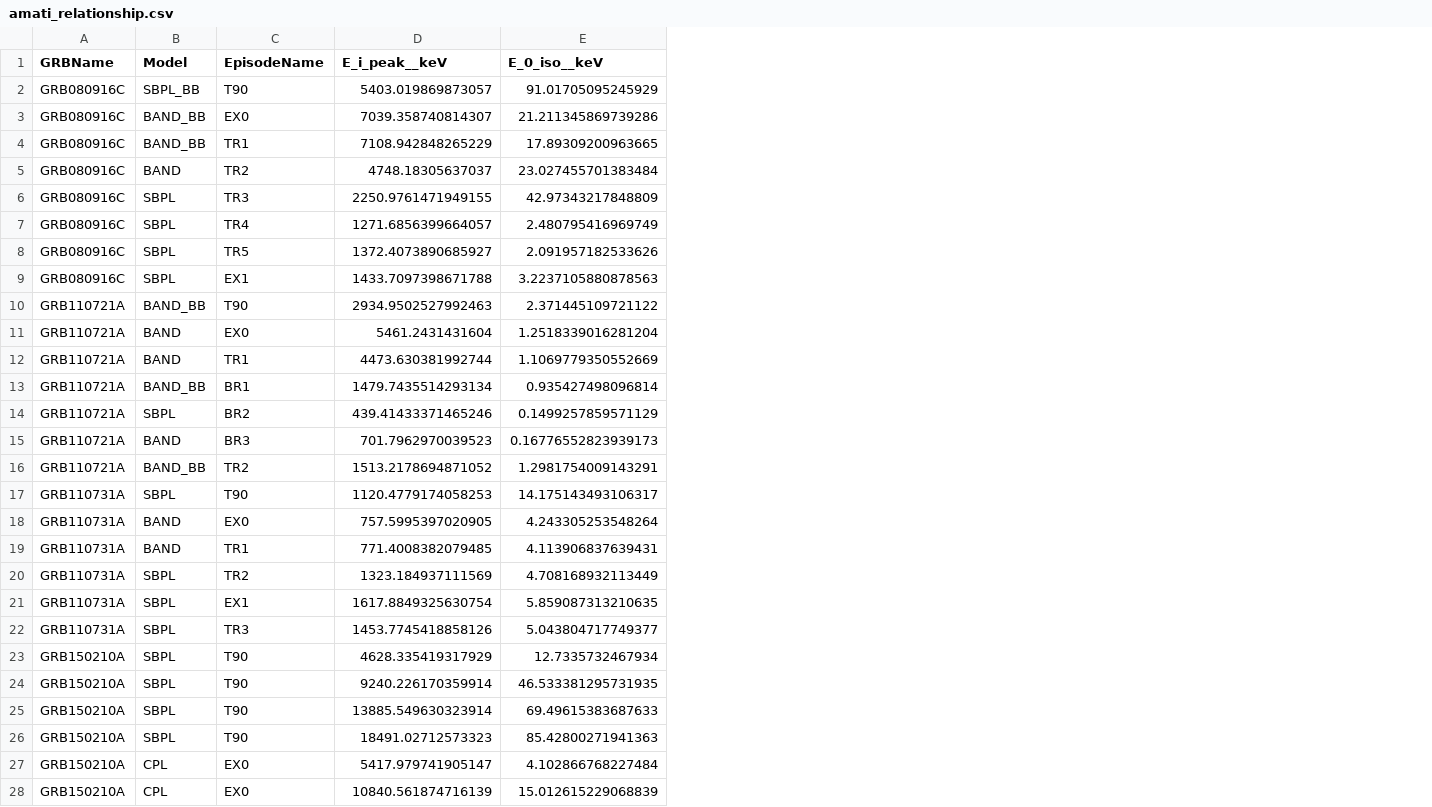
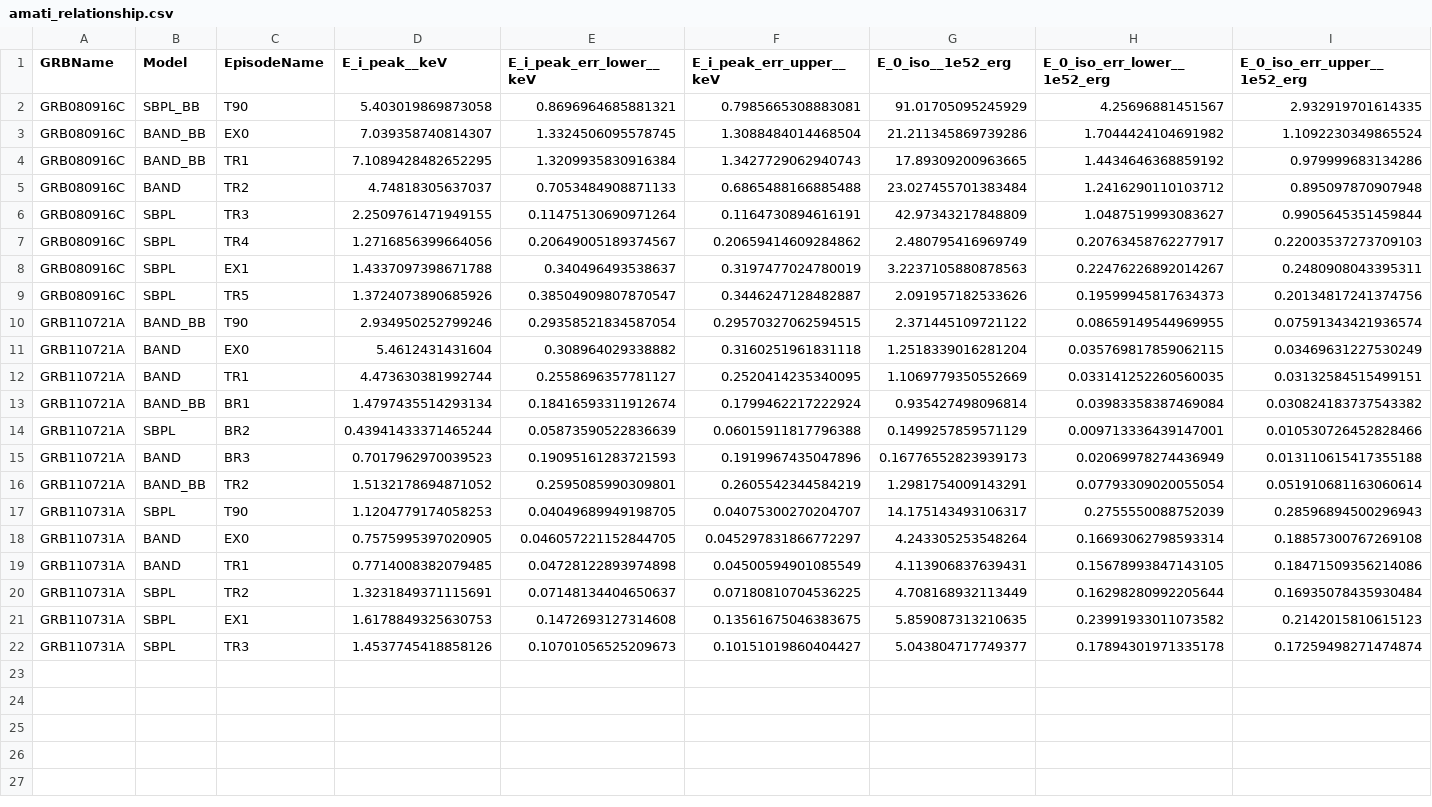
Before and after one commit to syedalimohsinbukhari/grbresearch, a CSV file: codes-for-paper/amati_relationship/amati_relationship.csv, drawn as a sheet; only a part is shown; removed rows and columns are numbered as before the commit, all else as after; the diff covers the shown part only; the diff names each change by its address in the sheet, - before the commit and + after, or states it on an @@ line.

Commit message:
[main-minor-46-3]
1. final update with latex file to `amati_relationship.py`

```diff
--- a/codes-for-paper/amati_relationship/amati_relationship.csv
+++ b/codes-for-paper/amati_relationship/amati_relationship.csv
+column E (E_i_peak_err_lower__keV), rows 2-8: 0.8696964685881321 | 1.3324506095578745 | 1.3209935830916384 | 0.7053484908871133 | 0.11475130690971264 | 0.20649005189374567 | 0.340496493538637; rows 10-22: 0.29358521834587054 | 0.308964029338882 | 0.2558696357781127 | 0.18416593311912674 | 0.05873590522836639 | 0.19095161283721593 | 0.2595085990309801 | 0.04049689949198705 | 0.046057221152844705 | 0.04728122893974898 | 0.07148134404650637 | 0.1472693127314608 | 0.10701056525209673
+column F (E_i_peak_err_upper__keV), rows 2-8: 0.7985665308883081 | 1.3088484014468504 | 1.3427729062940743 | 0.6865488166885488 | 0.1164730894616191 | 0.20659414609284862 | 0.3197477024780019; rows 10-22: 0.29570327062594515 | 0.3160251961831118 | 0.2520414235340095 | 0.1799462217222924 | 0.06015911817796388 | 0.1919967435047896 | 0.2605542344584219 | 0.04075300270204707 | 0.045297831866772297 | 0.04500594901085549 | 0.07180810704536225 | 0.13561675046383675 | 0.10151019860404427
+column H (E_0_iso_err_lower__1e52_erg), rows 2-8: 4.25696881451567 | 1.7044424104691982 | 1.4434646368859192 | 1.2416290110103712 | 1.0487519993083627 | 0.20763458762277917 | 0.22476226892014267; rows 10-22: 0.08659149544969955 | 0.035769817859062115 | 0.033141252260560035 | 0.03983358387469084 | 0.009713336439147001 | 0.02069978274436949 | 0.07793309020055054 | 0.2755550088752039 | 0.16693062798593314 | 0.15678993847143105 | 0.16298280992205644 | 0.23991933011073582 | 0.17894301971335178
+column I (E_0_iso_err_upper__1e52_erg), rows 2-8: 2.932919701614335 | 1.1092230349865524 | 0.979999683134286 | 0.895097870907948 | 0.9905645351459844 | 0.22003537273709103 | 0.2480908043395311; rows 10-22: 0.07591343421936574 | 0.03469631227530249 | 0.03132584515499151 | 0.030824183737543382 | 0.010530726452828466 | 0.013110615417355188 | 0.051910681163060614 | 0.28596894500296943 | 0.18857300767269108 | 0.18471509356214086 | 0.16935078435930484 | 0.2142015810615123 | 0.17259498271474874
-G1: E_0_iso__keV
+G1: E_0_iso__1e52_erg
-D2 (E_i_peak__keV): 5403.019869873057
+D2 (E_i_peak__keV): 5.403019869873058
-D3 (E_i_peak__keV): 7039.358740814307
+D3 (E_i_peak__keV): 7.039358740814307
-D4 (E_i_peak__keV): 7108.942848265229
+D4 (E_i_peak__keV): 7.1089428482652295
-D5 (E_i_peak__keV): 4748.18305637037
+D5 (E_i_peak__keV): 4.74818305637037
-D6 (E_i_peak__keV): 2250.9761471949155
+D6 (E_i_peak__keV): 2.2509761471949155
-D7 (E_i_peak__keV): 1271.6856399664057
+D7 (E_i_peak__keV): 1.2716856399664056
-row 8: GRB080916C | SBPL | TR5 | 1372.4073890685927 | 2.091957182533626
-D8 (E_i_peak__keV): 1433.7097398671788
+D8 (E_i_peak__keV): 1.4337097398671788
+row 9: GRB080916C | SBPL | TR5 | 1.3724073890685926 | 0.38504909807870547 | 0.3446247128482887 | 2.091957182533626 | 0.19599945817634373 | 0.20134817241374756
-D10 (E_i_peak__keV): 2934.9502527992463
+D10 (E_i_peak__keV): 2.934950252799246
-D11 (E_i_peak__keV): 5461.2431431604
+D11 (E_i_peak__keV): 5.4612431431604
-D12 (E_i_peak__keV): 4473.630381992744
+D12 (E_i_peak__keV): 4.473630381992744
-D13 (E_i_peak__keV): 1479.7435514293134
+D13 (E_i_peak__keV): 1.4797435514293134
-D14 (E_i_peak__keV): 439.41433371465246
+D14 (E_i_peak__keV): 0.43941433371465244
-D15 (E_i_peak__keV): 701.7962970039523
+D15 (E_i_peak__keV): 0.7017962970039523
-D16 (E_i_peak__keV): 1513.2178694871052
+D16 (E_i_peak__keV): 1.5132178694871052
-D17 (E_i_peak__keV): 1120.4779174058253
+D17 (E_i_peak__keV): 1.1204779174058253
-D18 (E_i_peak__keV): 757.5995397020905
+D18 (E_i_peak__keV): 0.7575995397020905
-D19 (E_i_peak__keV): 771.4008382079485
+D19 (E_i_peak__keV): 0.7714008382079485
-D20 (E_i_peak__keV): 1323.184937111569
+D20 (E_i_peak__keV): 1.3231849371115691
-D21 (E_i_peak__keV): 1617.8849325630754
+D21 (E_i_peak__keV): 1.6178849325630753
-D22 (E_i_peak__keV): 1453.7745418858126
+D22 (E_i_peak__keV): 1.4537745418858126
-row 23: GRB150210A | SBPL | T90 | 4628.335419317929 | 12.7335732467934
-row 24: GRB150210A | SBPL | T90 | 9240.226170359914 | 46.533381295731935
-row 25: GRB150210A | SBPL | T90 | 13885.549630323914 | 69.49615383687633
-row 26: GRB150210A | SBPL | T90 | 18491.02712573323 | 85.42800271941363
-row 27: GRB150210A | CPL | EX0 | 5417.979741905147 | 4.102866768227484
-row 28: GRB150210A | CPL | EX0 | 10840.561874716139 | 15.012615229068839
```
Also changed, not shown: 22 removed rows elsewhere in this file, 5 other files.
